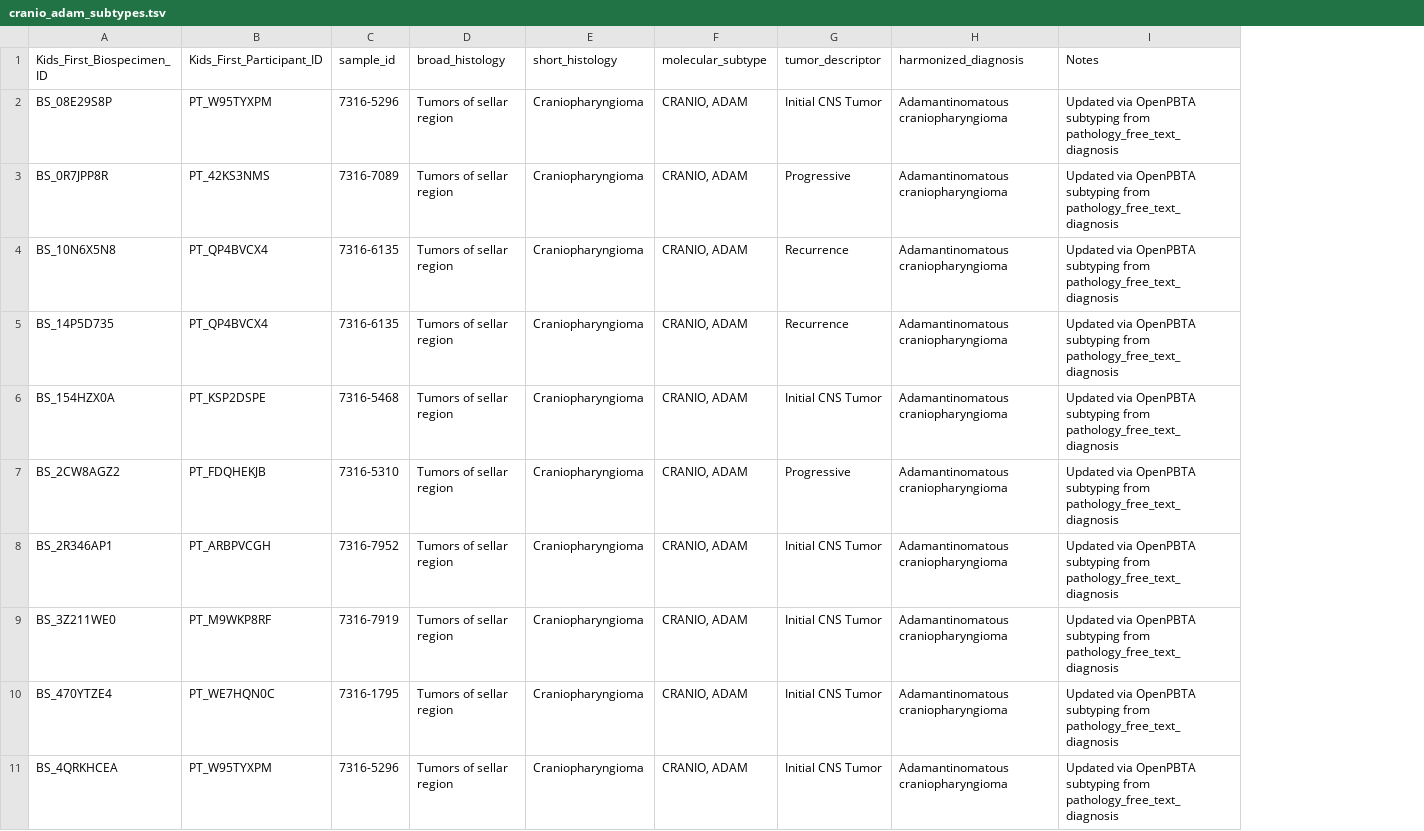
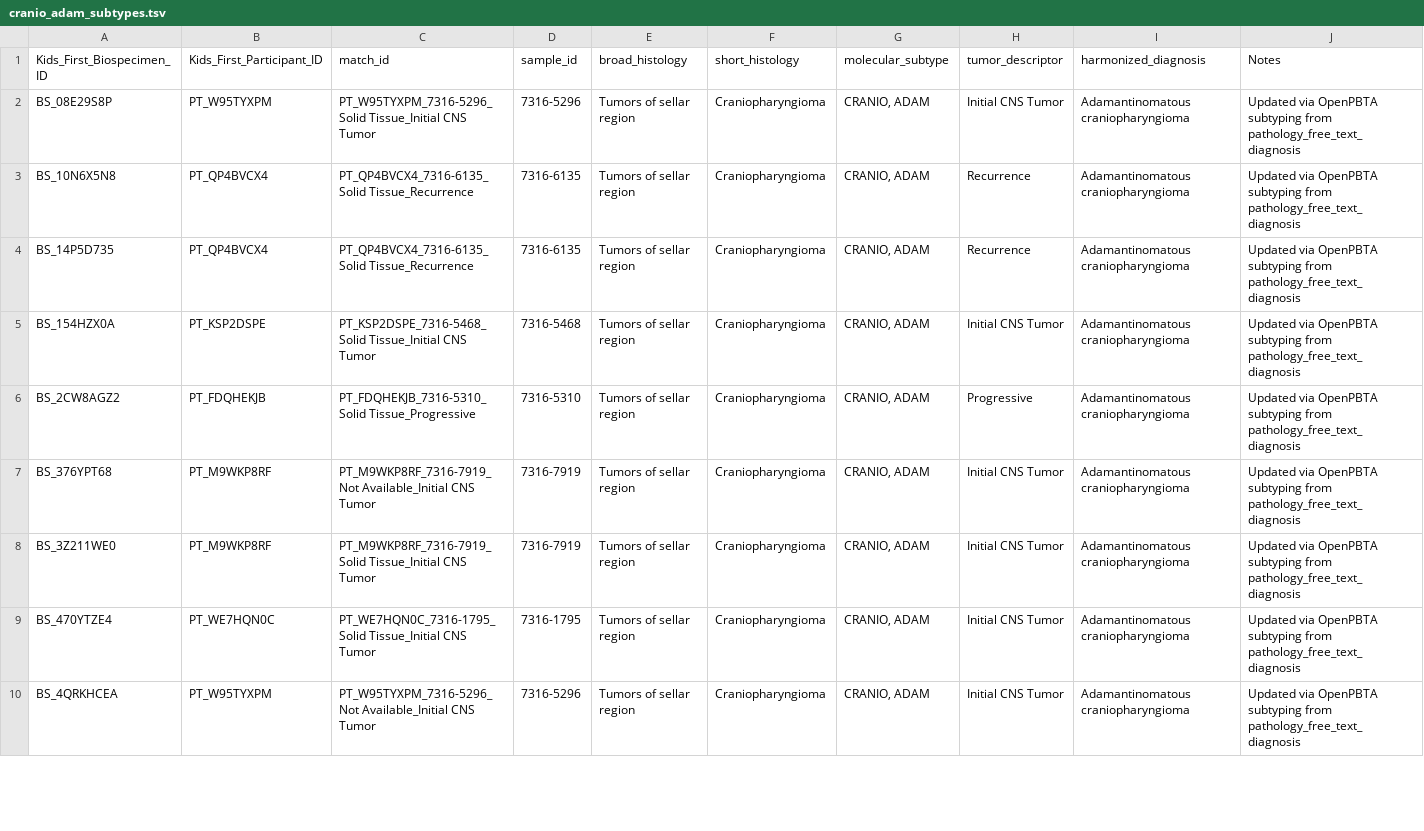
Before and after one commit to rokitalab/OpenPedCan-analysis, a TSV file: analyses/molecular-subtyping-pathology/results/cranio_adam_subtypes.tsv, drawn as a sheet; only a part is shown; removed rows and columns are numbered as before the commit, all else as after; the diff covers the shown part only; the diff names each change by its address in the sheet, - before the commit and + after, or states it on an @@ line.

```diff
--- a/analyses/molecular-subtyping-pathology/results/cranio_adam_subtypes.tsv
+++ b/analyses/molecular-subtyping-pathology/results/cranio_adam_subtypes.tsv
+column C (match_id), rows 2-10: PT_W95TYXPM_7316-5296_Solid Tissue_Initial CNS Tumor | PT_QP4BVCX4_7316-6135_Solid Tissue_Recurrence | PT_QP4BVCX4_7316-6135_Solid Tissue_Recurrence | PT_KSP2DSPE_7316-5468_Solid Tissue_Initial CNS Tumor | PT_FDQHEKJB_7316-5310_Solid Tissue_Progressive | PT_M9WKP8RF_7316-7919_Not Available_Initial CNS Tumor | PT_M9WKP8RF_7316-7919_Solid Tissue_Initial CNS Tumor | PT_WE7HQN0C_7316-1795_Solid Tissue_Initial CNS Tumor | PT_W95TYXPM_7316-5296_Not Available_Initial CNS Tumor
-row 3: BS_0R7JPP8R | PT_42KS3NMS | 7316-7089 | Tumors of sellar region | Craniopharyngioma | CRANIO, ADAM | Progressive | Adamantinomatous craniopharyngioma | Updated via OpenPBTA subtyping from pathology_free_text_diagnosis
-A7 (Kids_First_Biospecimen_ID): BS_2R346AP1
+A7 (Kids_First_Biospecimen_ID): BS_376YPT68
-B7 (Kids_First_Participant_ID): PT_ARBPVCGH
+B7 (Kids_First_Participant_ID): PT_M9WKP8RF
-D7 (sample_id): 7316-7952
+D7 (sample_id): 7316-7919
```
Also changed, not shown: 3 added rows, 8 removed rows and 26 edited cells elsewhere in this file, analyses/molecular-subtyping-pathology/results/juvenile-xanthogranuloma-subtypes.tsv, 32 other files.
